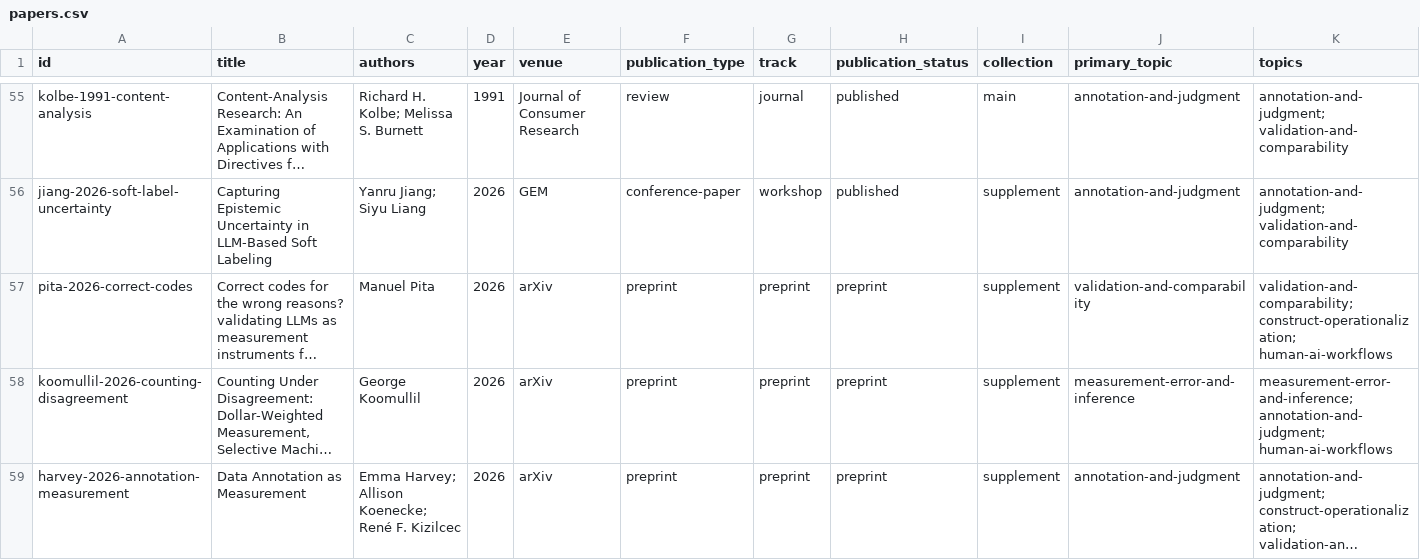
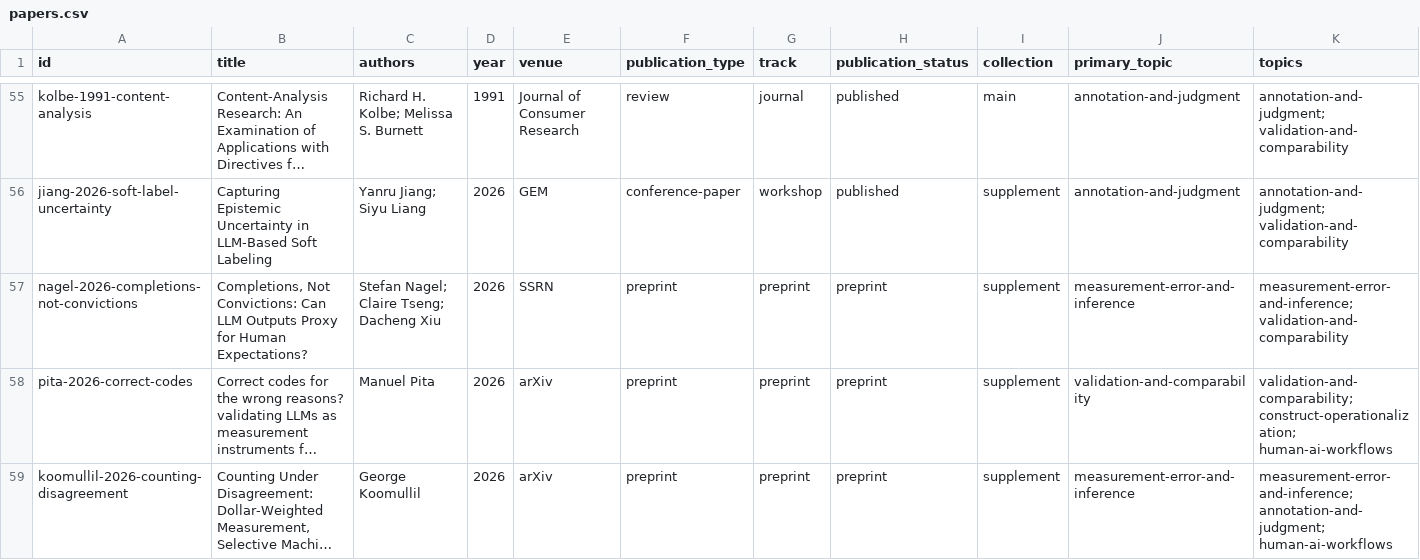
Before and after one commit to sjsj0101/text-measurement-papers, a CSV file: exports/papers.csv, drawn as a sheet; only a part is shown, gaps mark what is left out; the shorter side is filled out with more unchanged rows; long unchanged cells end in …; rows hold the shown columns only; the diff names each change by its address in the sheet, - before the commit and + after, or states it on an @@ line.

Commit message:
Add Completions, Not Convictions to measurement supplements

```diff
--- a/exports/papers.csv
+++ b/exports/papers.csv
+row 57: nagel-2026-completions-not-convictions | Completions, Not Convictions: Can LLM Outputs Proxy for Human Expectations? | Stefan Nagel; Claire Tseng; Dacheng Xiu | 2026 | SSRN | preprint | preprint | preprint | supplement | measurement-error-and-inference | measurement-error-and-inference; validation-and-comparability
```
Also changed, not shown: 10 other files.
